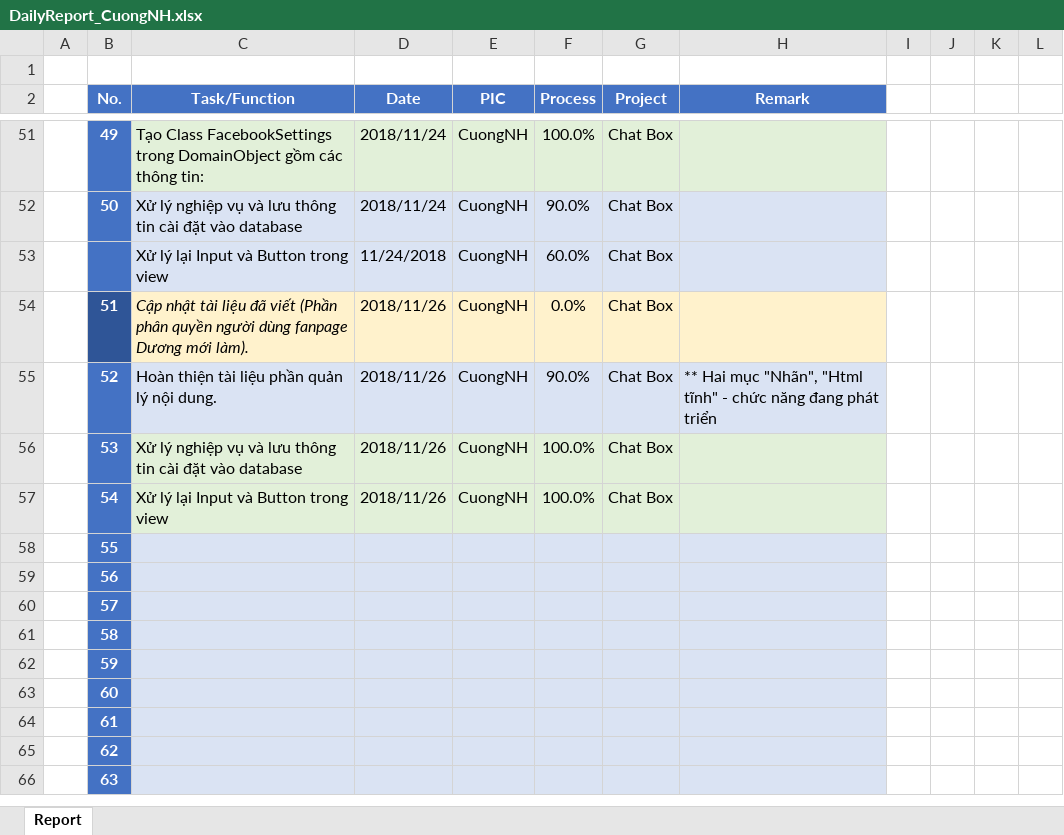
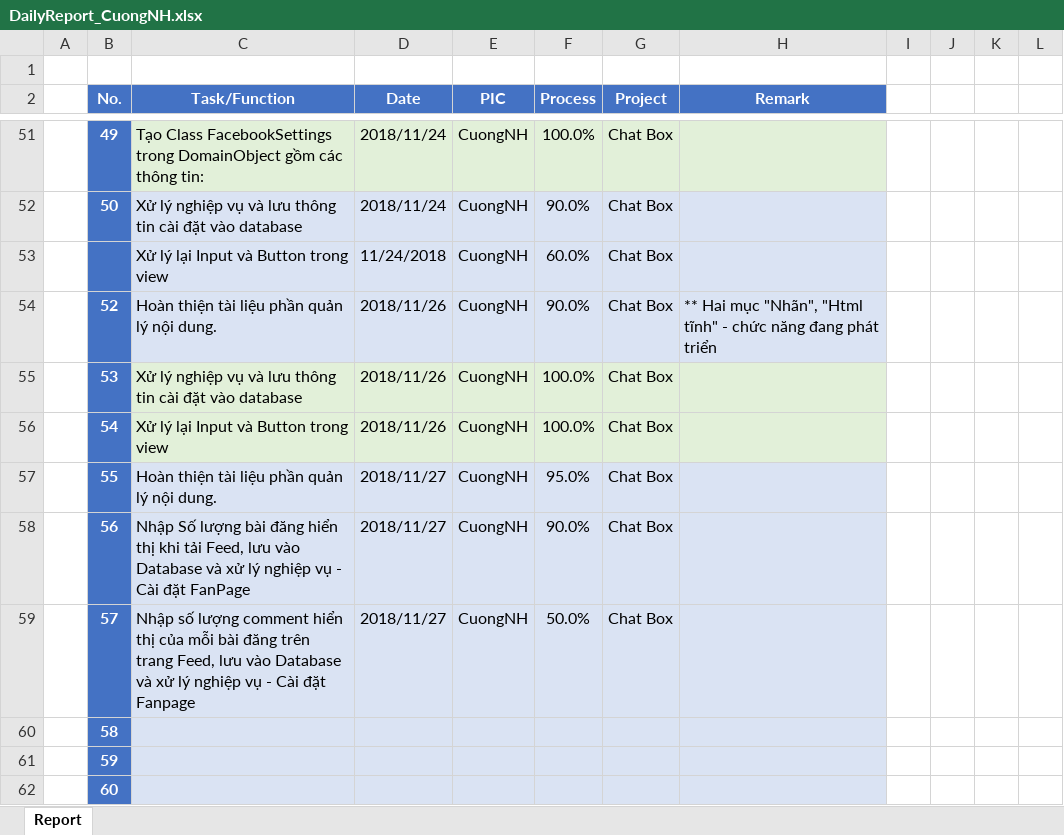
Before and after one commit to pcadev/Reports, an Excel workbook: DailyReport/DailyReport_CuongNH.xlsx, sheet Report, drawn as a sheet; only a part is shown, gaps mark what is left out; the shorter side is filled out with more unchanged rows; values as stored, in another font and other column widths than the file's, no borders; charts and pictures not drawn; removed rows and columns are numbered as before the commit, all else as after; the diff names each change by its address in the sheet, - before the commit and + after, or states it on an @@ line.

Commit message:
DailyReport_CuongNH

```diff
--- a/DailyReport/DailyReport_CuongNH.xlsx (sheet Report)
+++ b/DailyReport/DailyReport_CuongNH.xlsx (sheet Report)
-row 54:  | 51 | Cập nhật tài liệu đã viết (Phần phân quyền người dùng fanpage Dương mới làm). | 2018/11/26 | CuongNH | 0.0% | Chat Box
-C57 (Task/Function): (empty)
+C57 (Task/Function): Hoàn thiện tài liệu phần quản lý nội dung.
-D57:D59 (Date): (empty)
+D57:D59 (Date): 2018/11/27
-E57:E59 (PIC): (empty)
+E57:E59 (PIC): CuongNH
-F57 (Process): (empty)
+F57 (Process): 95.0%
-G57:G59 (Project): (empty)
+G57:G59 (Project): Chat Box
-C58 (Task/Function): (empty)
+C58 (Task/Function): Nhập Số lượng bài đăng hiển thị khi tải Feed, lưu vào Database và xử lý nghiệp vụ - Cài đặt FanPage
-F58 (Process): (empty)
+F58 (Process): 90.0%
-C59 (Task/Function): (empty)
+C59 (Task/Function): Nhập số lượng comment hiển thị của mỗi bài đăng trên trang Feed, lưu vào Database và xử lý nghiệp vụ - Cài đặt Fanpage
-F59 (Process): (empty)
+F59 (Process): 50.0%
```
Also changed, not shown: charts or pictures.
